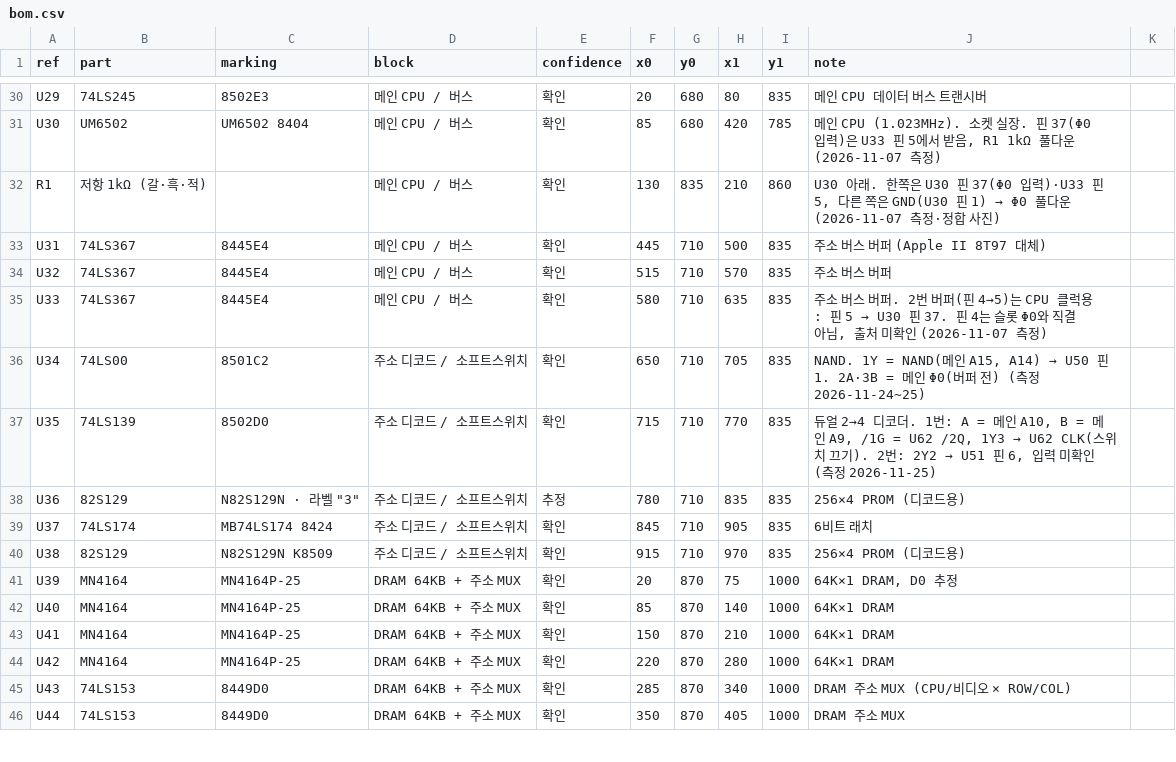
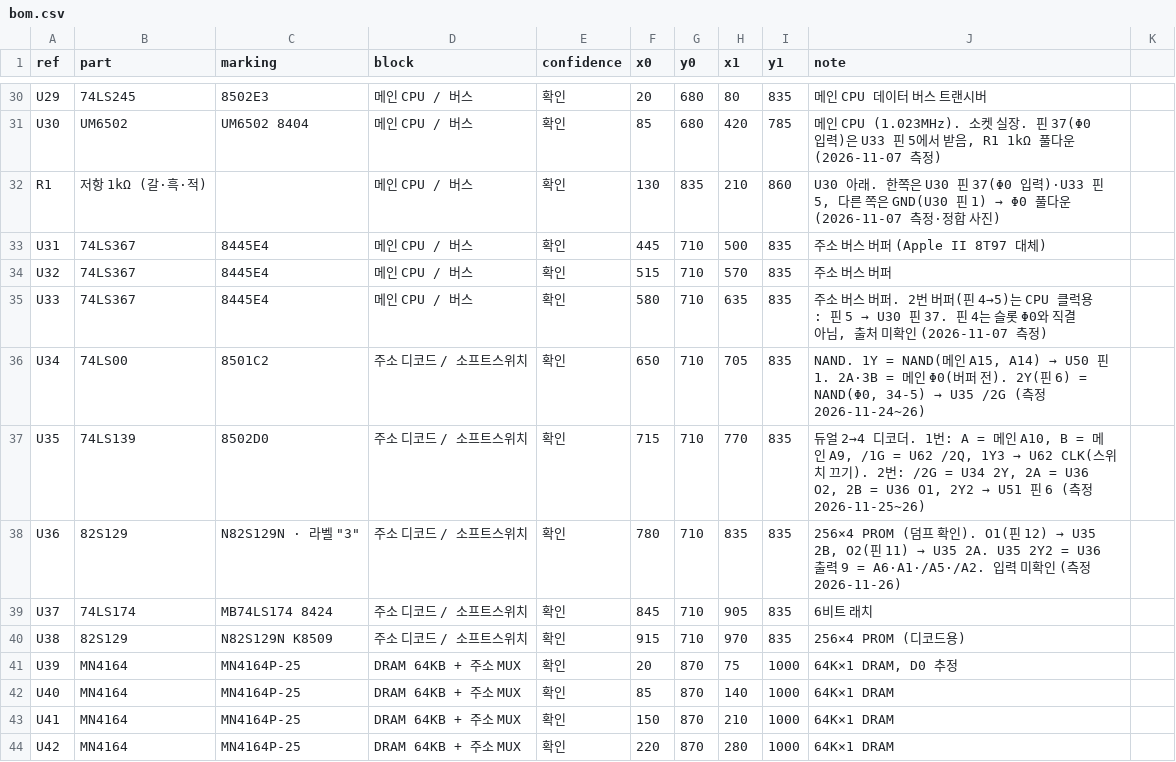
Before and after one commit to mildstorm/HART, a CSV file: data/bom.csv, drawn as a sheet; only a part is shown, gaps mark what is left out; the shorter side is filled out with more unchanged rows.

```diff
--- a/data/bom.csv
+++ b/data/bom.csv
@@ -35,5 +35,5 @@ U32,74LS367,8445E4,메인 CPU / 버스,확인,515,710,570,835,주소 버스 버
 U33,74LS367,8445E4,메인 CPU / 버스,확인,580,710,635,835,"주소 버스 버퍼. 2번 버퍼(핀 4→5)는 CPU 클럭용: 핀 5 → U30 핀 37. 핀 4는 슬롯 Φ0와 직결 아님, 출처 미확인 (2026-11-07 측정)"
-U34,74LS00,8501C2,주소 디코드 / 소프트스위치,확인,650,710,705,835,"NAND. 1Y = NAND(메인 A15, A14) → U50 핀 1. 2A·3B = 메인 Φ0(버퍼 전) (측정 2026-11-24~25)"
-U35,74LS139,8502D0,주소 디코드 / 소프트스위치,확인,715,710,770,835,"듀얼 2→4 디코더. 1번: A = 메인 A10, B = 메인 A9, /1G = U62 /2Q, 1Y3 → U62 CLK(스위치 끄기). 2번: 2Y2 → U51 핀 6, 입력 미확인 (측정 2026-11-25)"
-U36,82S129,"N82S129N · 라벨 ""3""",주소 디코드 / 소프트스위치,추정,780,710,835,835,256×4 PROM (디코드용)
+U34,74LS00,8501C2,주소 디코드 / 소프트스위치,확인,650,710,705,835,"NAND. 1Y = NAND(메인 A15, A14) → U50 핀 1. 2A·3B = 메인 Φ0(버퍼 전). 2Y(핀 6) = NAND(Φ0, 34-5) → U35 /2G (측정 2026-11-24~26)"
+U35,74LS139,8502D0,주소 디코드 / 소프트스위치,확인,715,710,770,835,"듀얼 2→4 디코더. 1번: A = 메인 A10, B = 메인 A9, /1G = U62 /2Q, 1Y3 → U62 CLK(스위치 끄기). 2번: /2G = U34 2Y, 2A = U36 O2, 2B = U36 O1, 2Y2 → U51 핀 6 (측정 2026-11-25~26)"
+U36,82S129,"N82S129N · 라벨 ""3""",주소 디코드 / 소프트스위치,확인,780,710,835,835,"256×4 PROM (덤프 확인). O1(핀 12) → U35 2B, O2(핀 11) → U35 2A. U35 2Y2 = U36 출력 9 = A6·A1·/A5·/A2. 입력 미확인 (측정 2026-11-26)"
 U37,74LS174,MB74LS174 8424,주소 디코드 / 소프트스위치,확인,845,710,905,835,6비트 래치
```
Also changed, not shown: data/netlist.csv, 3 other files.
